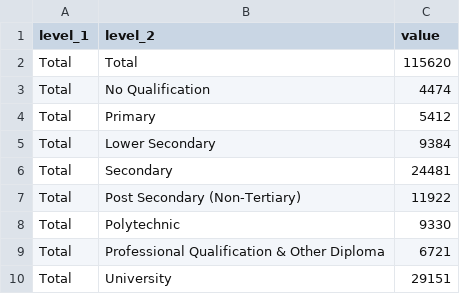
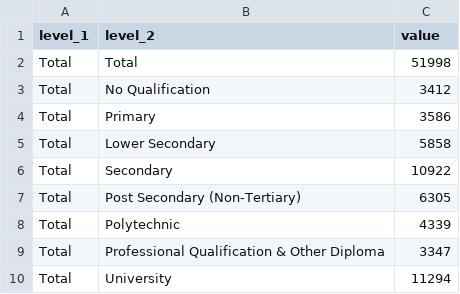
Before and after one commit to xfiax/HASS-final_project, a CSV file: TOTAL-spent-highest-qualification-attained.csv, drawn as a sheet.

```diff
--- a/TOTAL-spent-highest-qualification-attained.csv
+++ b/TOTAL-spent-highest-qualification-attained.csv
@@ -1,10 +1,10 @@
 level_1,level_2,value
-Total,Total,115620
-Total,No Qualification,4474
-Total,Primary,5412
-Total,Lower Secondary,9384
-Total,Secondary,24481
-Total,Post Secondary (Non-Tertiary),11922
-Total,Polytechnic,9330
-Total,Professional Qualification & Other Diploma,6721
-Total,University,29151
+Total,Total,51998
+Total,No Qualification,3412
+Total,Primary,3586
+Total,Lower Secondary,5858
+Total,Secondary,10922
+Total,Post Secondary (Non-Tertiary),6305
+Total,Polytechnic,4339
+Total,Professional Qualification & Other Diploma,3347
+Total,University,11294
```
Also changed, not shown: average-spent-highest-qualification-attained.csv.
